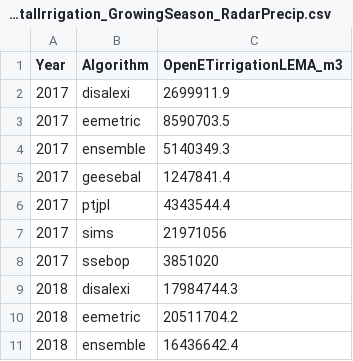
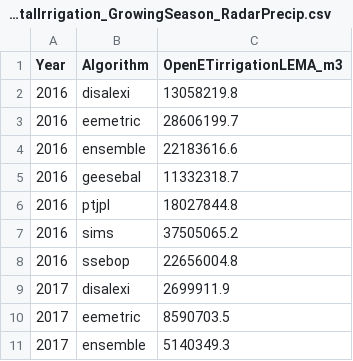
Before and after one commit to samzipper/SD-6_MapWaterConservation, a CSV file: data/OpenET_LEMAtotalIrrigation_GrowingSeason_RadarPrecip.csv, drawn as a sheet; only a part is shown; the shorter side is filled out with more unchanged rows.

Commit message:
Update radar precipition to include 2016

```diff
--- a/data/OpenET_LEMAtotalIrrigation_GrowingSeason_RadarPrecip.csv
+++ b/data/OpenET_LEMAtotalIrrigation_GrowingSeason_RadarPrecip.csv
@@ -1,2 +1,9 @@
 Year,Algorithm,OpenETirrigationLEMA_m3
+2016,disalexi,13058219.8
+2016,eemetric,28606199.7
+2016,ensemble,22183616.6
+2016,geesebal,11332318.7
+2016,ptjpl,18027844.8
+2016,sims,37505065.2
+2016,ssebop,22656004.8
 2017,disalexi,2699911.9
```
Also changed, not shown: data/OpenET_LEMAtotalIrrigation_Annual_RadarPrecip.csv, figures+tables/RadarPrecip_Compare_OpenET-WIMAS_LEMA_allts_FitStats.csv, 8 other files.
